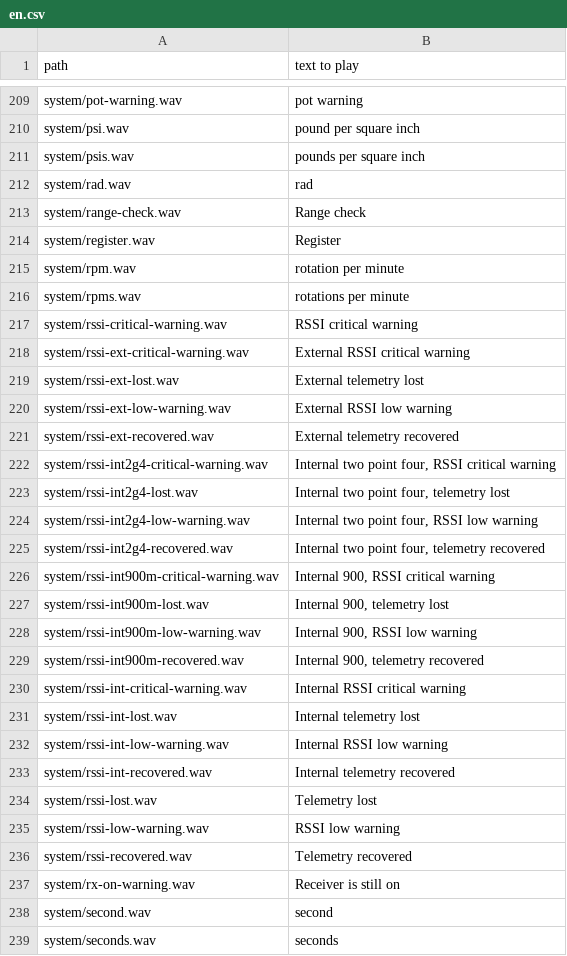
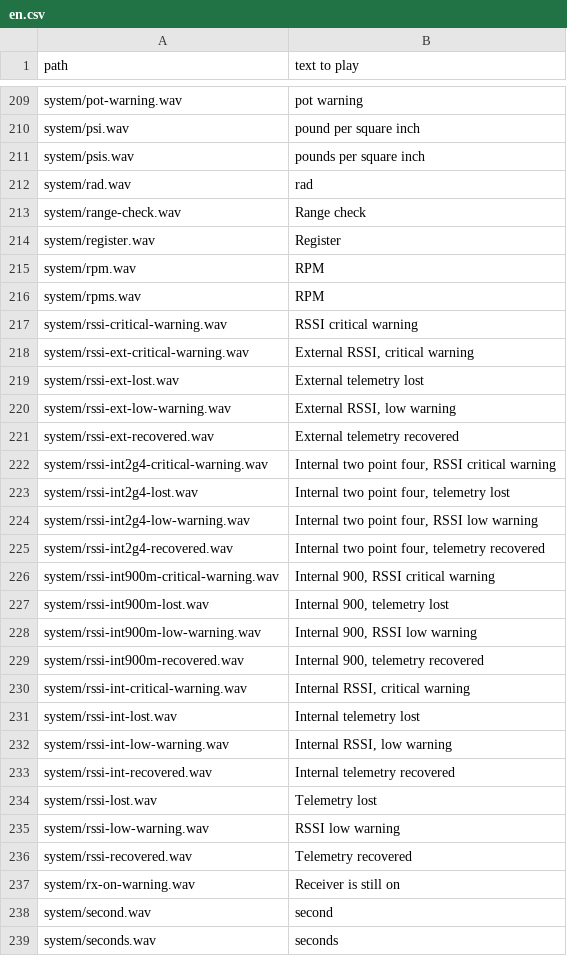
Before and after one commit to BladeScraper-Designs/Advanced-Audio-Suite, a CSV file: in/en.csv, drawn as a sheet; only a part is shown, gaps mark what is left out.

```diff
--- a/in/en.csv
+++ b/in/en.csv
@@ -214,8 +214,8 @@ system/range-check.wav,Range check
 system/register.wav,Register
-system/rpm.wav,rotation per minute
-system/rpms.wav,rotations per minute
+system/rpm.wav,RPM
+system/rpms.wav,RPM
 system/rssi-critical-warning.wav,RSSI critical warning
-system/rssi-ext-critical-warning.wav,External RSSI critical warning
+system/rssi-ext-critical-warning.wav,"External RSSI, critical warning"
 system/rssi-ext-lost.wav,External telemetry lost
-system/rssi-ext-low-warning.wav,External RSSI low warning
+system/rssi-ext-low-warning.wav,"External RSSI, low warning"
 system/rssi-ext-recovered.wav,External telemetry recovered
@@ -229,5 +229,5 @@ system/rssi-int900m-low-warning.wav,"Internal 900, RSSI low warning"
 system/rssi-int900m-recovered.wav,"Internal 900, telemetry recovered"
-system/rssi-int-critical-warning.wav,Internal RSSI critical warning
+system/rssi-int-critical-warning.wav,"Internal RSSI, critical warning"
 system/rssi-int-lost.wav,Internal telemetry lost
-system/rssi-int-low-warning.wav,Internal RSSI low warning
+system/rssi-int-low-warning.wav,"Internal RSSI, low warning"
 system/rssi-int-recovered.wav,Internal telemetry recovered
```
Also changed, not shown: 9 other files.
